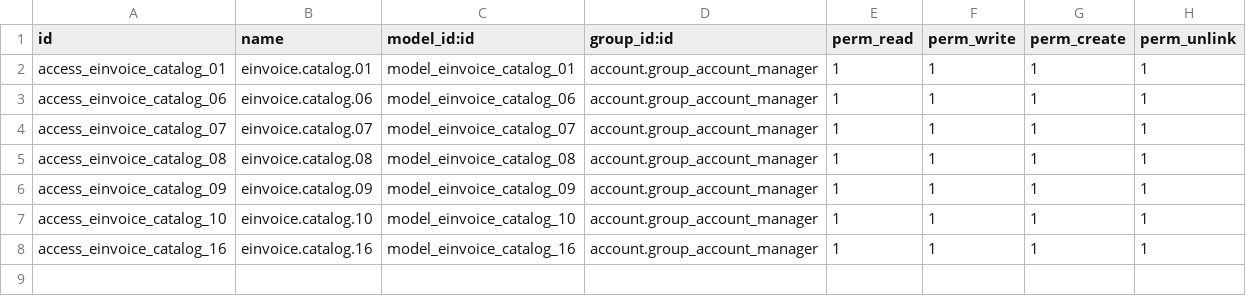
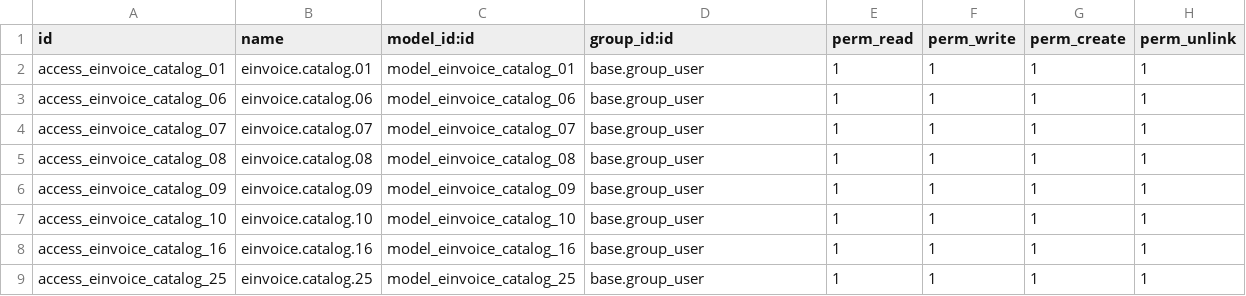
Before and after one commit to odoope/l10n_pe, a CSV file: odoope_einvoice_base/security/ir.model.access.csv, drawn as a sheet.

```diff
--- a/odoope_einvoice_base/security/ir.model.access.csv
+++ b/odoope_einvoice_base/security/ir.model.access.csv
@@ -1,8 +1,9 @@
 id,name,model_id:id,group_id:id,perm_read,perm_write,perm_create,perm_unlink
-access_einvoice_catalog_01,einvoice.catalog.01,model_einvoice_catalog_01,account.group_account_manager,1,1,1,1
-access_einvoice_catalog_06,einvoice.catalog.06,model_einvoice_catalog_06,account.group_account_manager,1,1,1,1
-access_einvoice_catalog_07,einvoice.catalog.07,model_einvoice_catalog_07,account.group_account_manager,1,1,1,1
-access_einvoice_catalog_08,einvoice.catalog.08,model_einvoice_catalog_08,account.group_account_manager,1,1,1,1
-access_einvoice_catalog_09,einvoice.catalog.09,model_einvoice_catalog_09,account.group_account_manager,1,1,1,1
-access_einvoice_catalog_10,einvoice.catalog.10,model_einvoice_catalog_10,account.group_account_manager,1,1,1,1
-access_einvoice_catalog_16,einvoice.catalog.16,model_einvoice_catalog_16,account.group_account_manager,1,1,1,1
+access_einvoice_catalog_01,einvoice.catalog.01,model_einvoice_catalog_01,base.group_user,1,1,1,1
+access_einvoice_catalog_06,einvoice.catalog.06,model_einvoice_catalog_06,base.group_user,1,1,1,1
+access_einvoice_catalog_07,einvoice.catalog.07,model_einvoice_catalog_07,base.group_user,1,1,1,1
+access_einvoice_catalog_08,einvoice.catalog.08,model_einvoice_catalog_08,base.group_user,1,1,1,1
+access_einvoice_catalog_09,einvoice.catalog.09,model_einvoice_catalog_09,base.group_user,1,1,1,1
+access_einvoice_catalog_10,einvoice.catalog.10,model_einvoice_catalog_10,base.group_user,1,1,1,1
+access_einvoice_catalog_16,einvoice.catalog.16,model_einvoice_catalog_16,base.group_user,1,1,1,1
+access_einvoice_catalog_25,einvoice.catalog.25,model_einvoice_catalog_25,base.group_user,1,1,1,1
```
Also changed, not shown: 32 other files.
